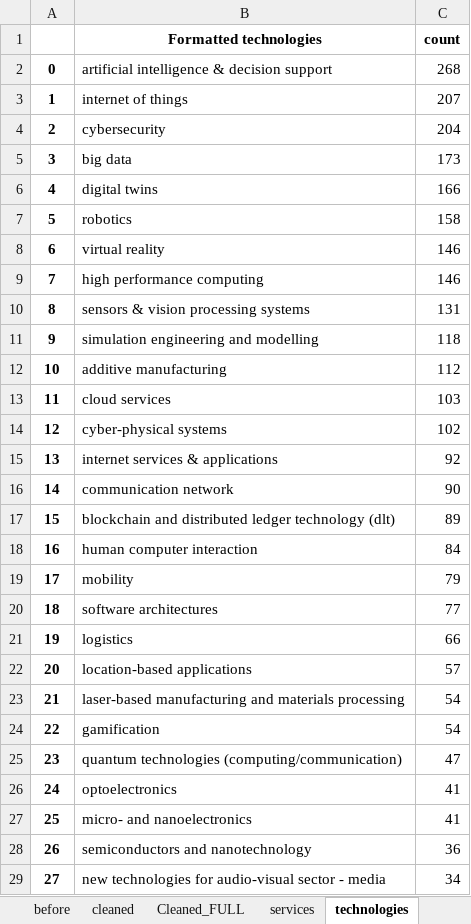
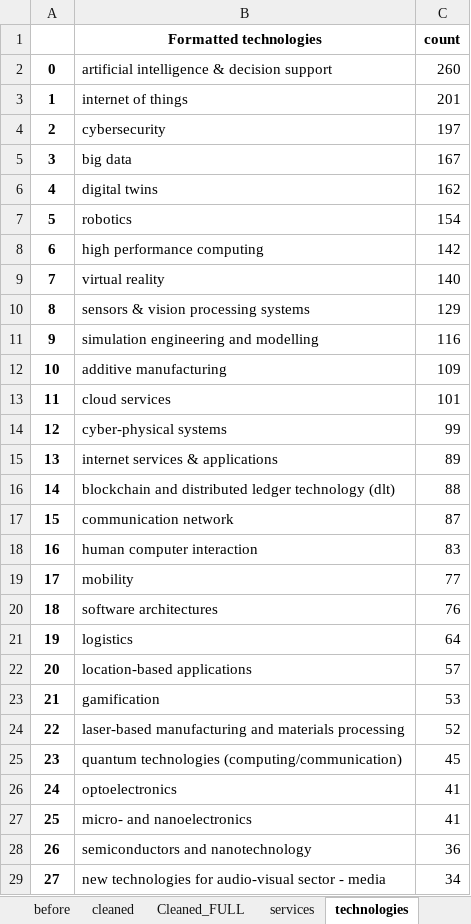
Before and after one commit to amanuelgthn/EDIH_MASTER_THESIS, an Excel workbook: trial.xlsx, sheet technologies, drawn as a sheet; only a part is shown; values as stored, in another font and other column widths than the file's, no borders; the diff covers the shown part only; the diff names each change by its address in the sheet, - before the commit and + after, or states it on an @@ line.

```diff
--- a/trial.xlsx (sheet technologies)
+++ b/trial.xlsx (sheet technologies)
-C2 (count): 268
+C2 (count): 260
-C3 (count): 207
+C3 (count): 201
-C4 (count): 204
+C4 (count): 197
-C5 (count): 173
+C5 (count): 167
-C6 (count): 166
+C6 (count): 162
-C7 (count): 158
+C7 (count): 154
-B8 (Formatted technologies): virtual reality
+B8 (Formatted technologies): high performance computing
-C8 (count): 146
+C8 (count): 142
-B9 (Formatted technologies): high performance computing
+B9 (Formatted technologies): virtual reality
-C9 (count): 146
+C9 (count): 140
-C10 (count): 131
+C10 (count): 129
-C11 (count): 118
+C11 (count): 116
-C12 (count): 112
+C12 (count): 109
-C13 (count): 103
+C13 (count): 101
-C14 (count): 102
+C14 (count): 99
-C15 (count): 92
+C15 (count): 89
-B16 (Formatted technologies): communication network
+B16 (Formatted technologies): blockchain and distributed ledger technology (dlt)
-C16 (count): 90
+C16 (count): 88
-B17 (Formatted technologies): blockchain and distributed ledger technology (dlt)
+B17 (Formatted technologies): communication network
-C17 (count): 89
+C17 (count): 87
-C18 (count): 84
+C18 (count): 83
-C19 (count): 79
+C19 (count): 77
-C20 (count): 77
+C20 (count): 76
-C21 (count): 66
+C21 (count): 64
-B23 (Formatted technologies): laser-based manufacturing and materials processing
+B23 (Formatted technologies): gamification
-C23 (count): 54
+C23 (count): 53
-B24 (Formatted technologies): gamification
+B24 (Formatted technologies): laser-based manufacturing and materials processing
-C24 (count): 54
+C24 (count): 52
-C25 (count): 47
+C25 (count): 45
```
Also changed, not shown: 8 edited cells elsewhere in this sheet, sheet Cleaned_FULL, sheet cleaned, sheet services, other sheet tabs, 3 other files.
